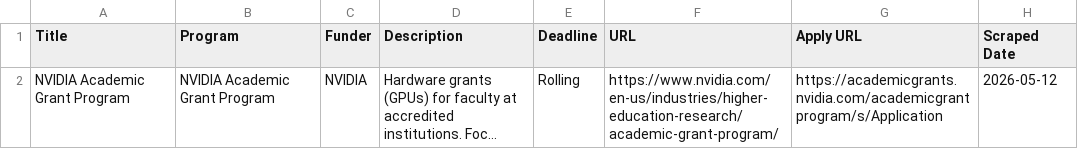
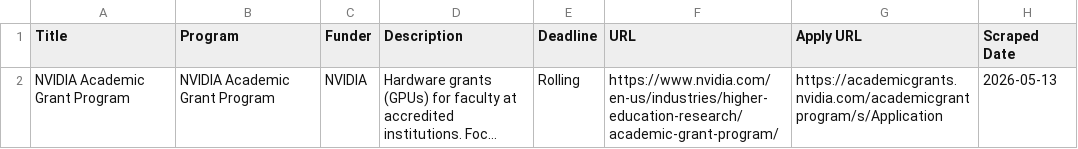
Before and after one commit to UM-MIDAS/grant-tracker, a CSV file: data/industry_grants.csv, drawn as a sheet; long unchanged cells end in …; the diff names each change by its address in the sheet, - before the commit and + after, or states it on an @@ line.

```diff
--- a/data/industry_grants.csv
+++ b/data/industry_grants.csv
-H2 (Scraped Date): 2026-05-12
+H2 (Scraped Date): 2026-05-13
```
